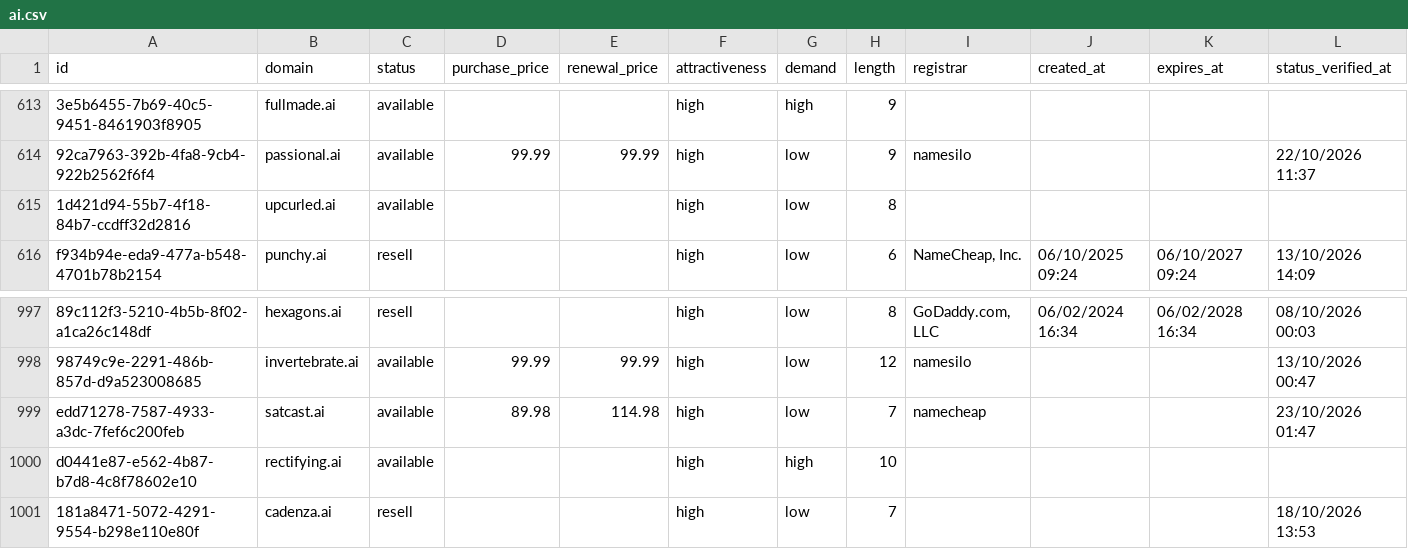
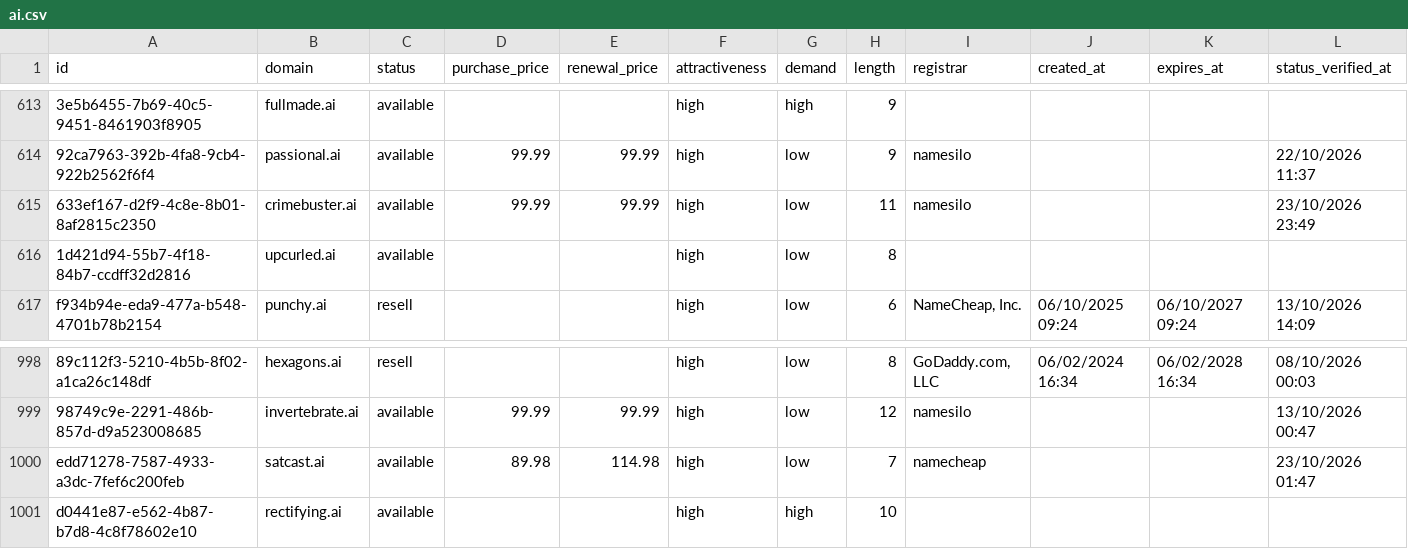
Before and after one commit to UniqueDomains/ai-oneword-domains, a CSV file: ai.csv, drawn as a sheet; only a part is shown, gaps mark what is left out; removed rows and columns are numbered as before the commit, all else as after; the diff names each change by its address in the sheet, - before the commit and + after, or states it on an @@ line.

Commit message:
Domains update

```diff
--- a/ai.csv
+++ b/ai.csv
+row 615: 633ef167-d2f9-4c8e-8b01-8af2815c2350 | crimebuster.ai | available | 99.99 | 99.99 | high | low | 11 | namesilo |  |  | 23/10/2026 23:49
-row 1001: 181a8471-5072-4291-9554-b298e110e80f | cadenza.ai | resell |  |  | high | low | 7 |  |  |  | 18/10/2026 13:53
```
Also changed, not shown: 4 other files.
